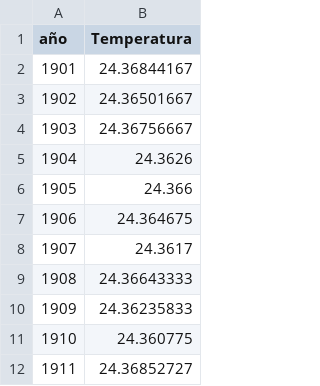
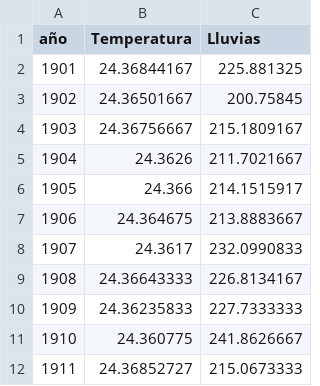
Before and after one commit to pdiazq/CambioClima, a CSV file: multiline_data.csv, drawn as a sheet; only a part is shown; the diff names each change by its address in the sheet, - before the commit and + after, or states it on an @@ line.

Commit message:
Update multiline_data.csv

```diff
--- a/multiline_data.csv
+++ b/multiline_data.csv
+column C (Lluvias), rows 2-12: 225.881325 | 200.75845 | 215.1809167 | 211.7021667 | 214.1515917 | 213.8883667 | 232.0990833 | 226.8134167 | 227.7333333 | 241.8626667 | 215.0673333
```
